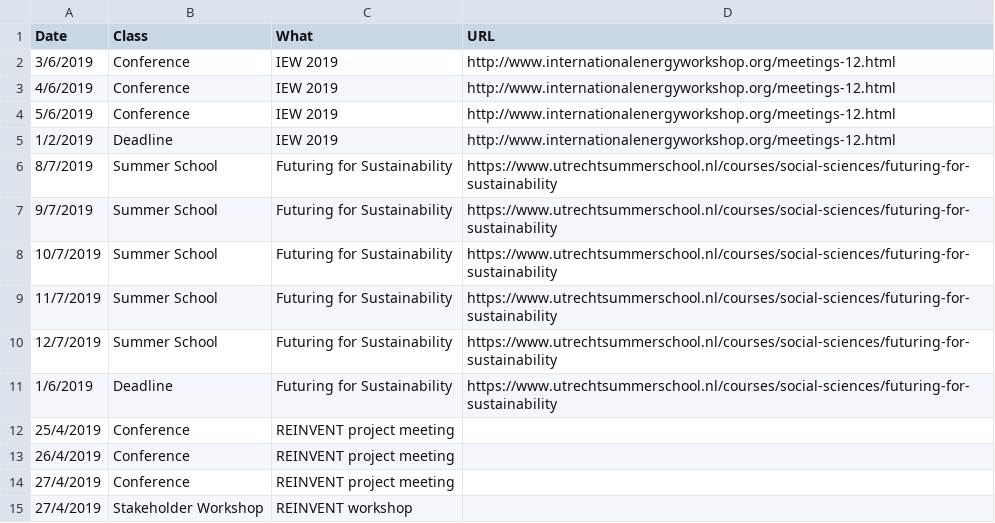
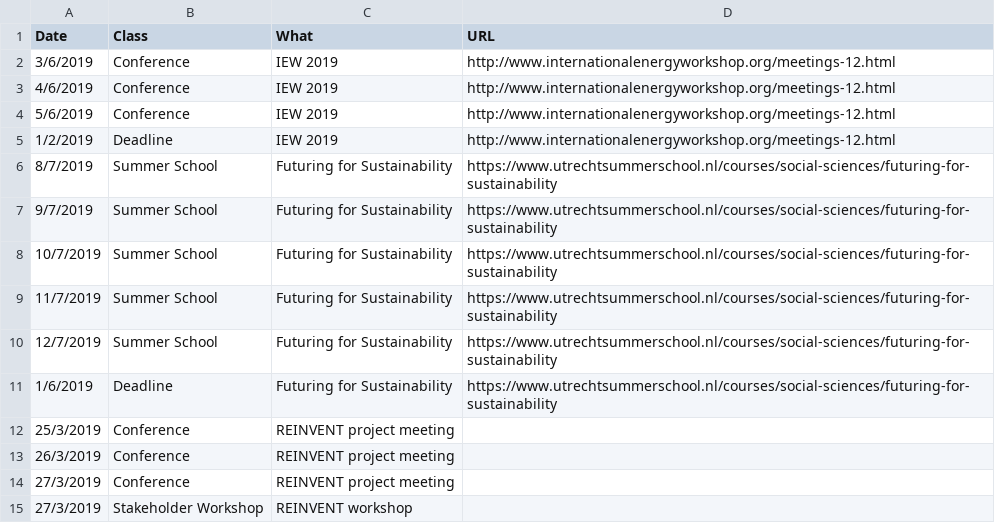
Before and after one commit to marieyesse/marieyesse.github.io, a CSV file: data/calendar.csv, drawn as a sheet.

```diff
--- a/data/calendar.csv
+++ b/data/calendar.csv
@@ -11,5 +11,5 @@ Date,Class,What,URL
 1/6/2019,Deadline,Futuring for Sustainability,https://www.utrechtsummerschool.nl/courses/social-sciences/futuring-for-sustainability
-25/4/2019,Conference,REINVENT project meeting,
-26/4/2019,Conference,REINVENT project meeting,
-27/4/2019,Conference,REINVENT project meeting,
-27/4/2019,Stakeholder Workshop,REINVENT workshop,
+25/3/2019,Conference,REINVENT project meeting,
+26/3/2019,Conference,REINVENT project meeting,
+27/3/2019,Conference,REINVENT project meeting,
+27/3/2019,Stakeholder Workshop,REINVENT workshop,
```
Also changed, not shown: 9 other files.
